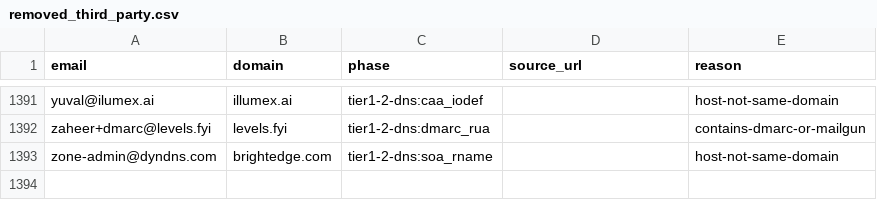
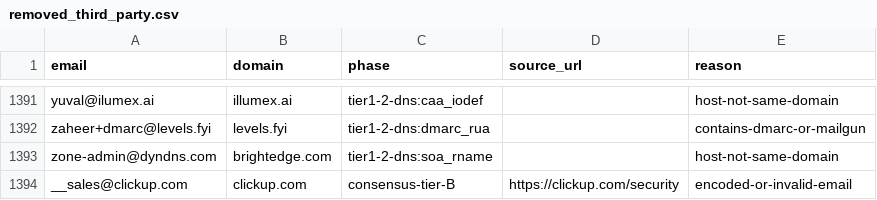
Before and after one commit to nikhilkaushik12345/mcp-oauth-contact-emails, a CSV file: all-emails/removed_third_party.csv, drawn as a sheet; only a part is shown, gaps mark what is left out.

Commit message:
all-emails: log 1 encoded/invalid drops

```diff
--- a/all-emails/removed_third_party.csv
+++ b/all-emails/removed_third_party.csv
@@ -1393 +1393,2 @@ zaheer+dmarc@levels.fyi,levels.fyi,tier1-2-dns:dmarc_rua,,contains-dmarc-or-mail
 zone-admin@dyndns.com,brightedge.com,tier1-2-dns:soa_rname,,host-not-same-domain
+__sales@clickup.com,clickup.com,consensus-tier-B,https://clickup.com/security,encoded-or-invalid-email
```
